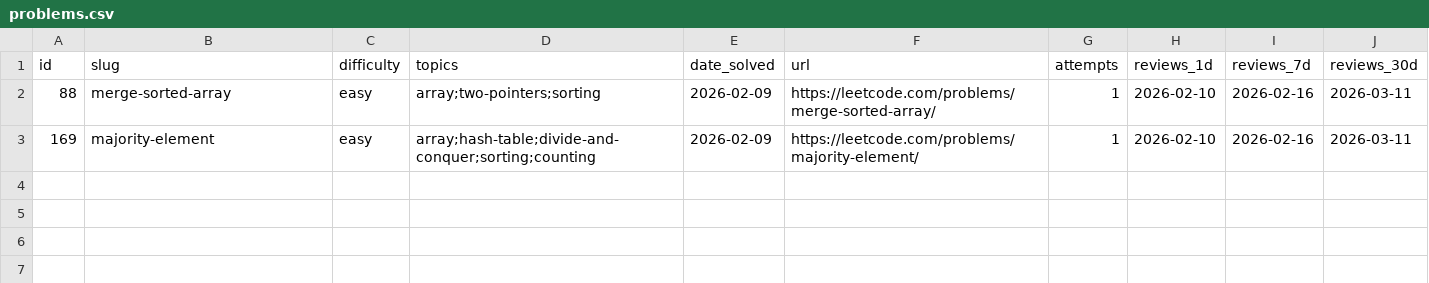
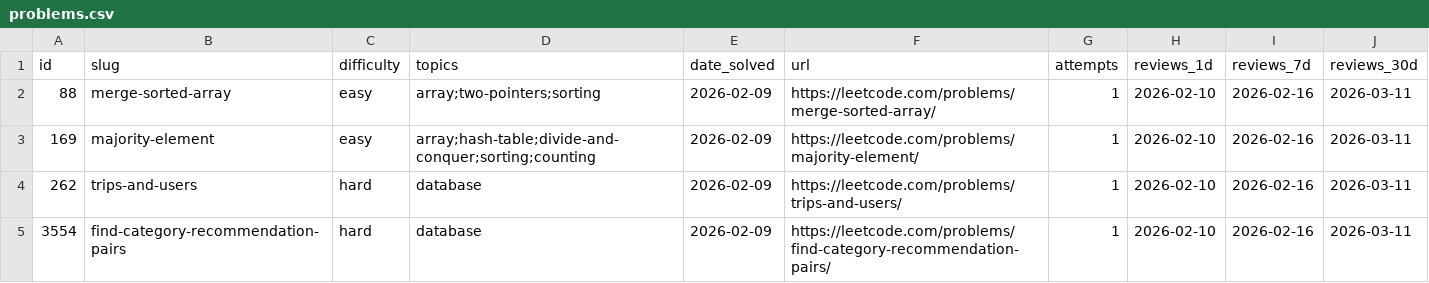
Before and after one commit to saisreepothu/LeetCode, a CSV file: problems.csv, drawn as a sheet.

Commit message:
updated agent for sql compatible and added sql daily problems

```diff
--- a/problems.csv
+++ b/problems.csv
@@ -3 +3,3 @@ id,slug,difficulty,topics,date_solved,url,attempts,reviews_1d,reviews_7d,reviews
 169,majority-element,easy,array;hash-table;divide-and-conquer;sorting;counting,2026-02-09,https://leetcode.com/problems/majority-element/,1,2026-02-10,2026-02-16,2026-03-11
+262,trips-and-users,hard,database,2026-02-09,https://leetcode.com/problems/trips-and-users/,1,2026-02-10,2026-02-16,2026-03-11
+3554,find-category-recommendation-pairs,hard,database,2026-02-09,https://leetcode.com/problems/find-category-recommendation-pairs/,1,2026-02-10,2026-02-16,2026-03-11
```
Also changed, not shown: 8 other files.
